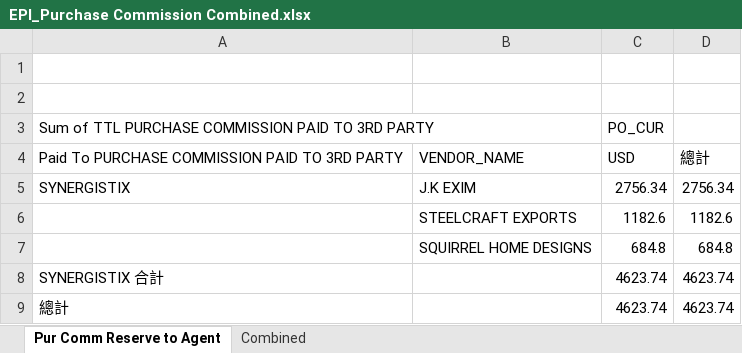
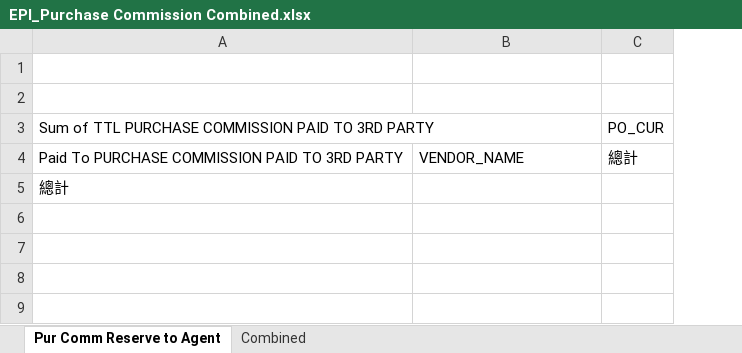
Before and after one commit to anthonymankaho/MTC_Sales_Report, an Excel workbook: EPI_Purchase Commission Combined.xlsx, sheet Pur Comm Reserve to Agent, drawn as a sheet; values as stored, in another font and other column widths than the file's, no borders; removed rows and columns are numbered as before the commit, all else as after; the diff names each change by its address in the sheet, - before the commit and + after, or states it on an @@ line.

```diff
--- a/EPI_Purchase Commission Combined.xlsx (sheet Pur Comm Reserve to Agent)
+++ b/EPI_Purchase Commission Combined.xlsx (sheet Pur Comm Reserve to Agent)
-column D, row 4: 總計; row 9: 4623.74
-C4: USD
+C4: 總計
-row 5: SYNERGISTIX | J.K EXIM | 2756.34 | 2756.34
-row 6:  | STEELCRAFT EXPORTS | 1182.6 | 1182.6
-row 7:  | SQUIRREL HOME DESIGNS | 684.8 | 684.8
-row 8: SYNERGISTIX 合計 |  | 4623.74 | 4623.74
-C5: 4623.74
+C5: (empty)
```
Also changed, not shown: sheet Combined, IVR032.xlsx, Sales & Commission Report-MTC.xlsx, 49 other files.
